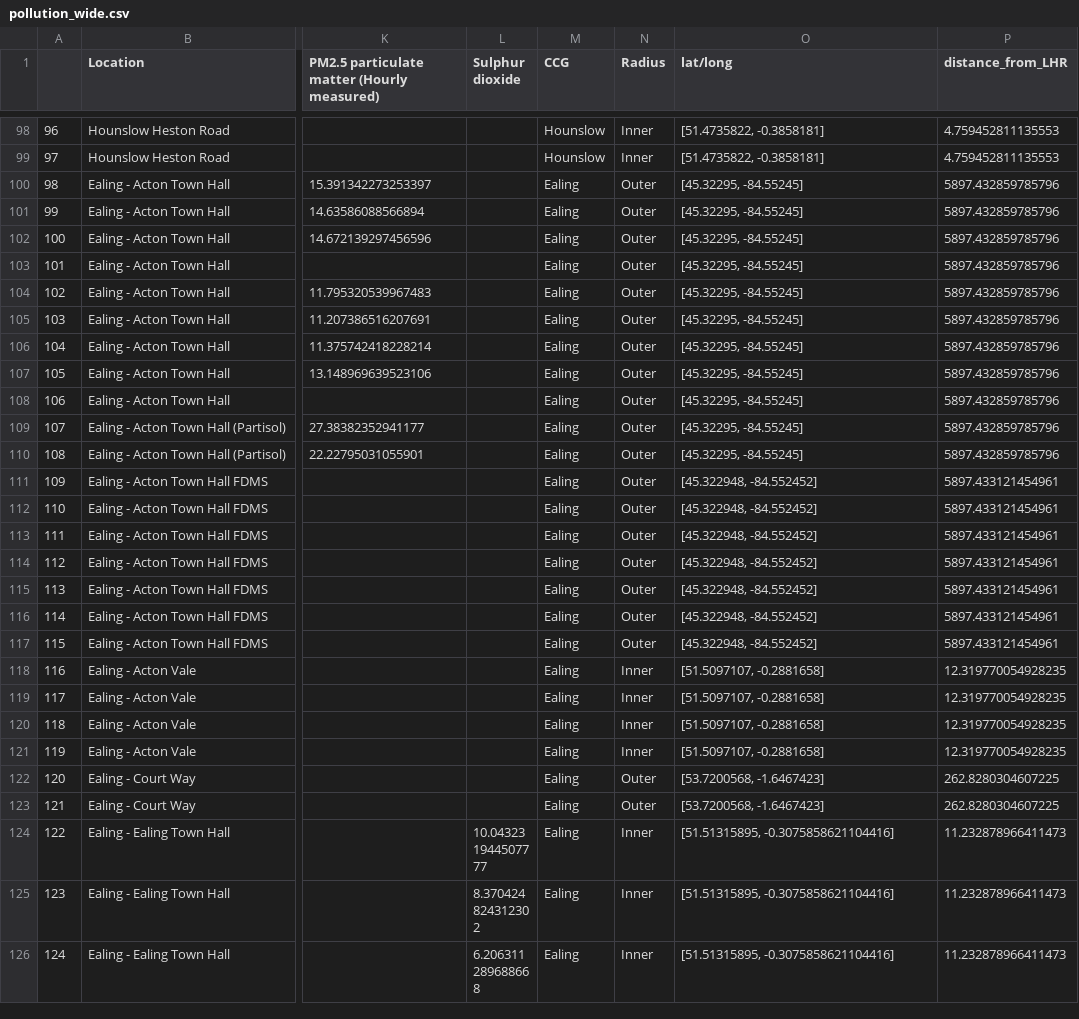
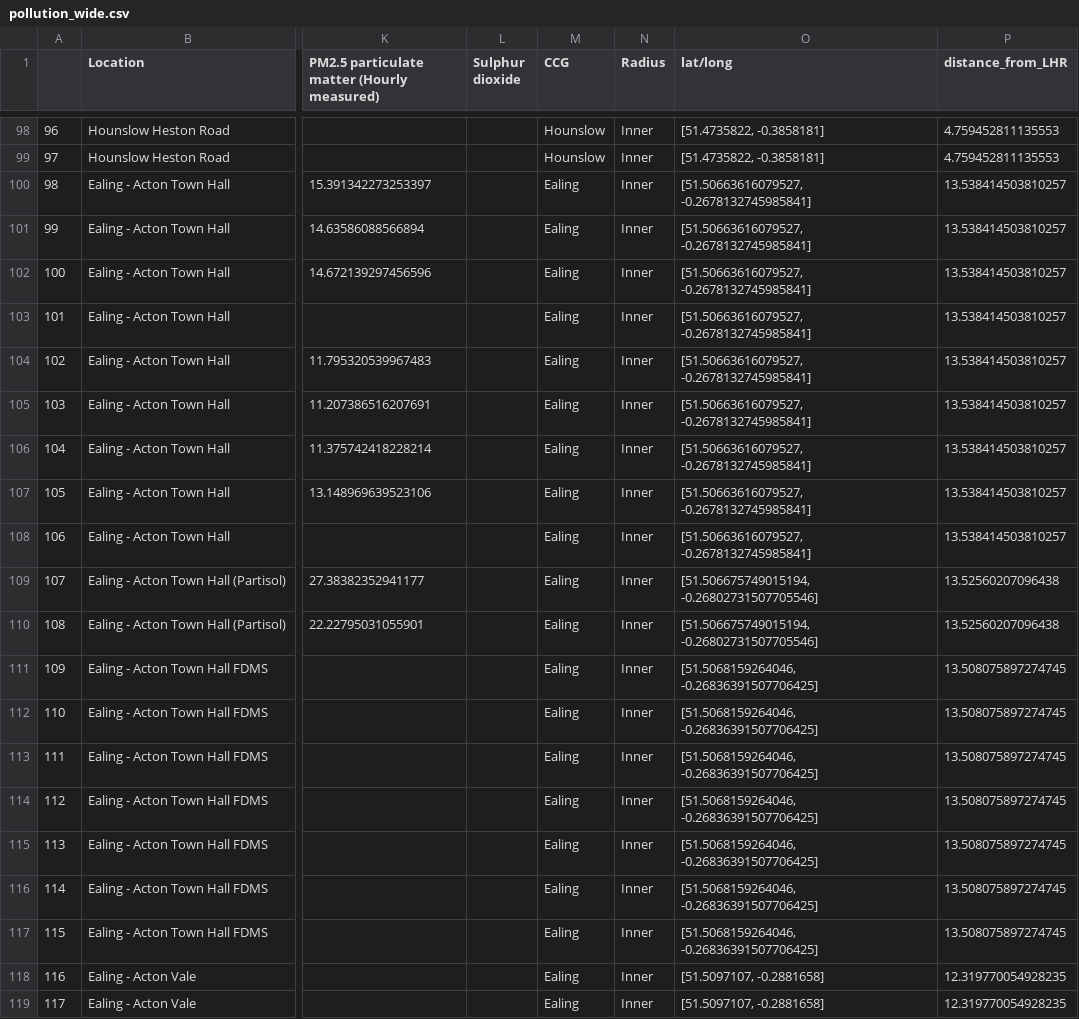
Before and after one commit to carladaza/Heathrow_Air_Pollution, a CSV file: data_final/pollution_wide.csv, drawn as a sheet; only a part is shown, gaps mark what is left out; the shorter side is filled out with more unchanged rows; the diff names each change by its address in the sheet, - before the commit and + after, or states it on an @@ line.

```diff
--- a/data_final/pollution_wide.csv
+++ b/data_final/pollution_wide.csv
-N100:N117 (Radius): Outer
+N100:N117 (Radius): Inner
-O100:O108 (lat/long): [45.32295, -84.55245]
+O100:O108 (lat/long): [51.50663616079527, -0.2678132745985841]
-P100:P108 (distance_from_LHR): 5897.432859785796
+P100:P108 (distance_from_LHR): 13.538414503810257
-O109:O110 (lat/long): [45.32295, -84.55245]
+O109:O110 (lat/long): [51.506675749015194, -0.26802731507705546]
-P109:P110 (distance_from_LHR): 5897.432859785796
+P109:P110 (distance_from_LHR): 13.52560207096438
-O111:O117 (lat/long): [45.322948, -84.552452]
+O111:O117 (lat/long): [51.5068159264046, -0.26836391507706425]
-P111:P117 (distance_from_LHR): 5897.433121454961
+P111:P117 (distance_from_LHR): 13.508075897274745
```
Also changed, not shown: data_final/pollution.csv, pollution_data/complete_pollution.csv, 2 other files.
